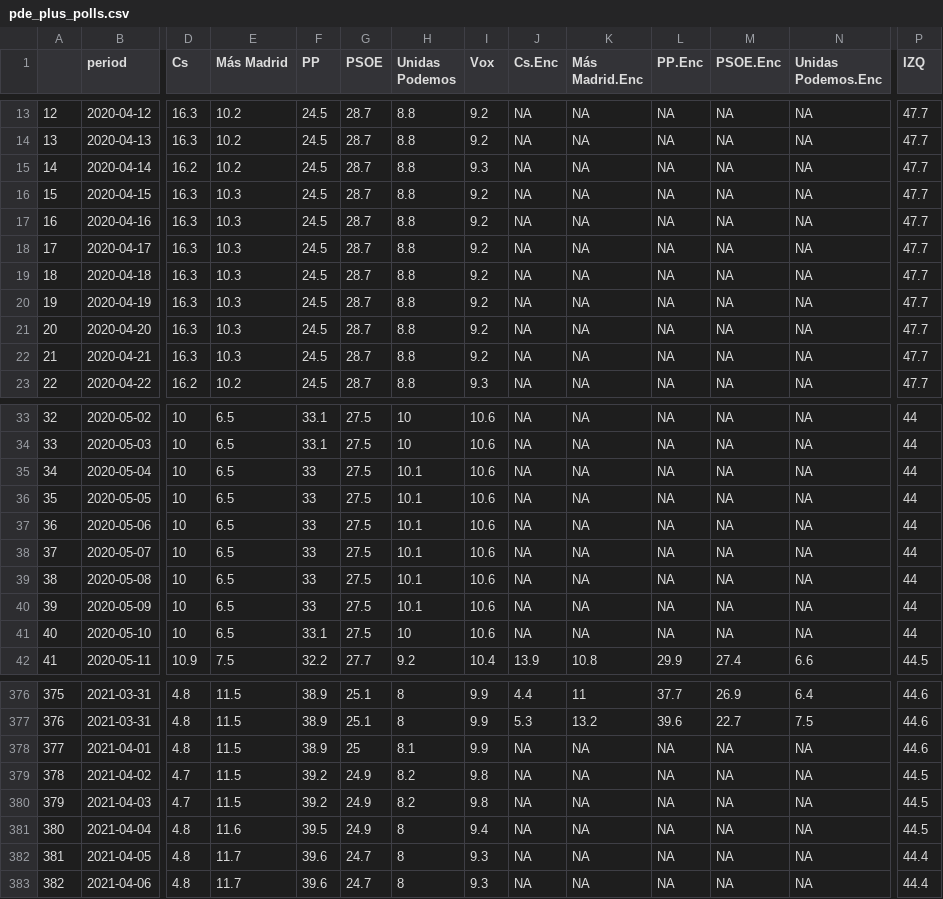
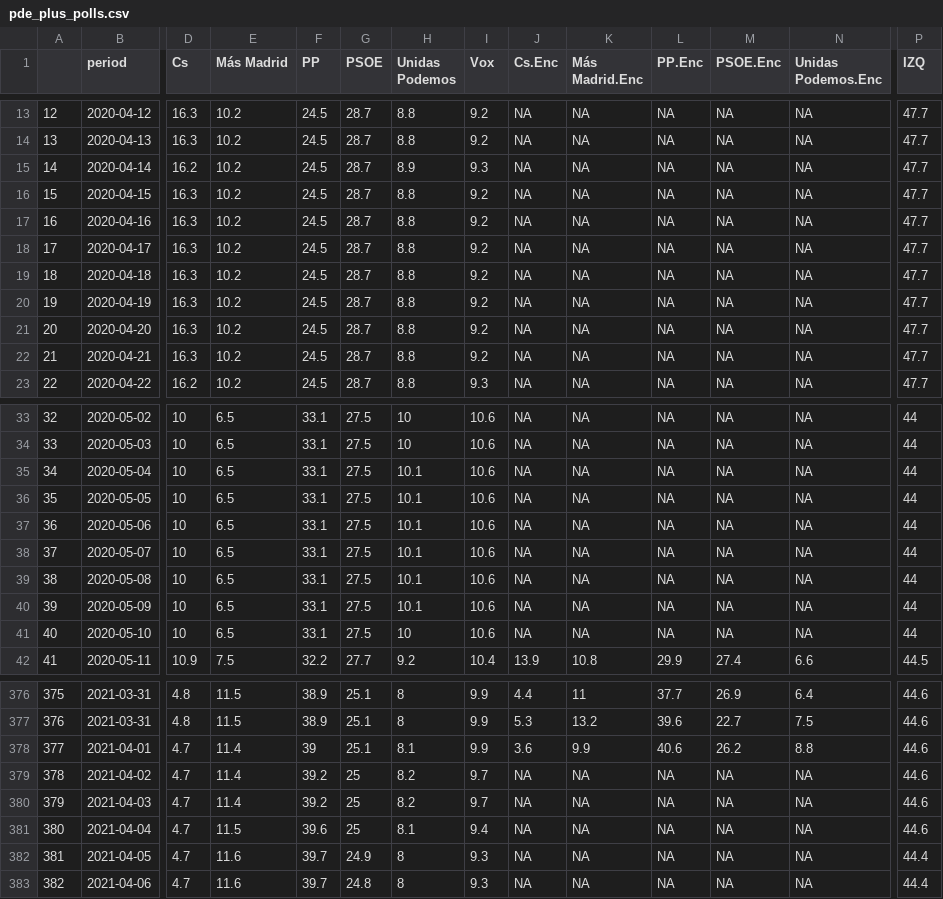
Before and after one commit to endikasatu/madrid-2021-model, a CSV file: data/pde_plus_polls.csv, drawn as a sheet; only a part is shown, gaps mark what is left out; the diff covers the shown part only; the diff names each change by its address in the sheet, - before the commit and + after, or states it on an @@ line.

```diff
--- a/data/pde_plus_polls.csv
+++ b/data/pde_plus_polls.csv
-H15 (Unidas Podemos): 8.8
+H15 (Unidas Podemos): 8.9
-E16:E22 (Más Madrid): 10.3
+E16:E22 (Más Madrid): 10.2
-F35:F40 (PP): 33
+F35:F40 (PP): 33.1
-D378 (Cs): 4.8
+D378 (Cs): 4.7
-E378:E380 (Más Madrid): 11.5
+E378:E380 (Más Madrid): 11.4
-F378 (PP): 38.9
+F378 (PP): 39
-G378 (PSOE): 25
+G378 (PSOE): 25.1
-J378 (Cs.Enc): NA
+J378 (Cs.Enc): 3.6
-K378 (Más Madrid.Enc): NA
+K378 (Más Madrid.Enc): 9.9
-L378 (PP.Enc): NA
+L378 (PP.Enc): 40.6
-M378 (PSOE.Enc): NA
+M378 (PSOE.Enc): 26.2
-N378 (Unidas Podemos.Enc): NA
+N378 (Unidas Podemos.Enc): 8.8
-G379:G381 (PSOE): 24.9
+G379:G381 (PSOE): 25
-I379:I380 (Vox): 9.8
+I379:I380 (Vox): 9.7
-P379:P381 (IZQ): 44.5
+P379:P381 (IZQ): 44.6
-D381:D383 (Cs): 4.8
+D381:D383 (Cs): 4.7
-E381 (Más Madrid): 11.6
+E381 (Más Madrid): 11.5
-F381 (PP): 39.5
+F381 (PP): 39.6
-H381 (Unidas Podemos): 8
+H381 (Unidas Podemos): 8.1
-E382:E383 (Más Madrid): 11.7
+E382:E383 (Más Madrid): 11.6
-F382:F383 (PP): 39.6
+F382:F383 (PP): 39.7
-G382 (PSOE): 24.7
+G382 (PSOE): 24.9
-G383 (PSOE): 24.7
+G383 (PSOE): 24.8
```
Also changed, not shown: 2 added rows and 59 edited cells elsewhere in this file, data/polls.csv.
